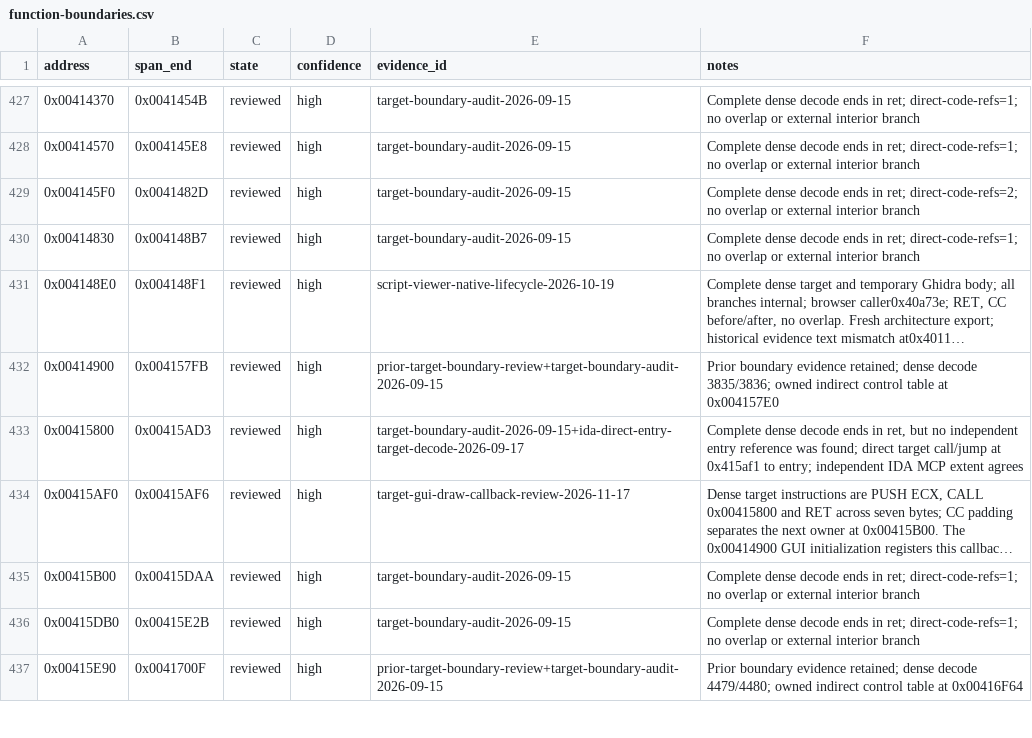
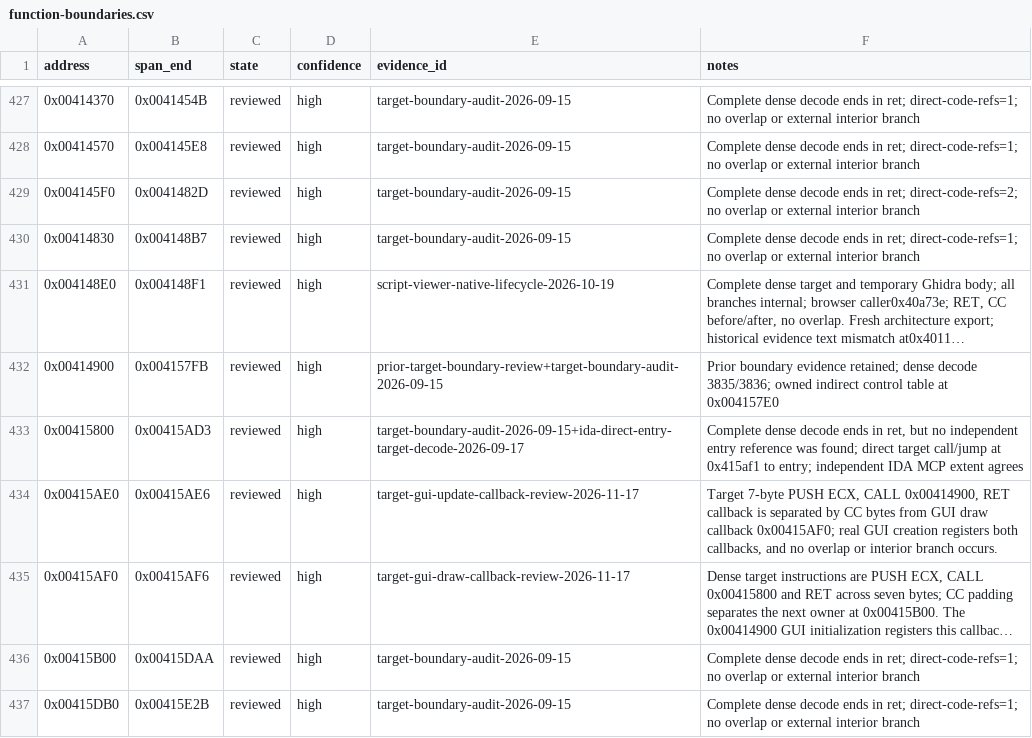
Before and after one commit to N0zoM1z0/th10, a CSV file: config/function-boundaries.csv, drawn as a sheet; only a part is shown, gaps mark what is left out; the shorter side is filled out with more unchanged rows; long unchanged cells end in …; the diff names each change by its address in the sheet, - before the commit and + after, or states it on an @@ line.

Commit message:
gpt-web: prove exact 7-byte GUI update callback
Co-authored-by: gensokyo-dev <342580529+gensokyo-dev@users.noreply.github.com>

```diff
--- a/config/function-boundaries.csv
+++ b/config/function-boundaries.csv
+row 434: 0x00415AE0 | 0x00415AE6 | reviewed | high | target-gui-update-callback-review-2026-11-17 | Target 7-byte PUSH ECX, CALL 0x00414900, RET callback is separated by CC bytes from GUI draw callback 0x00415AF0; real GUI creation registers both callbacks, and no overlap or interior branch occurs.
```
Also changed, not shown: config/matches.csv, 3 other files.
